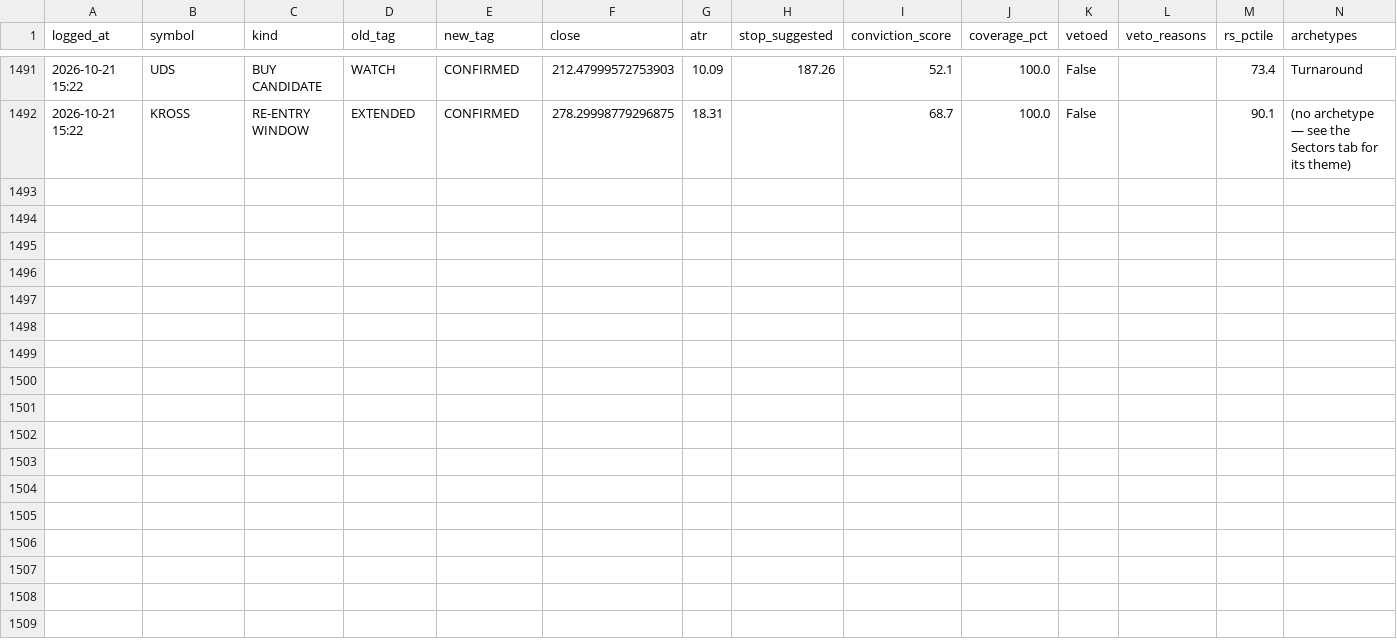
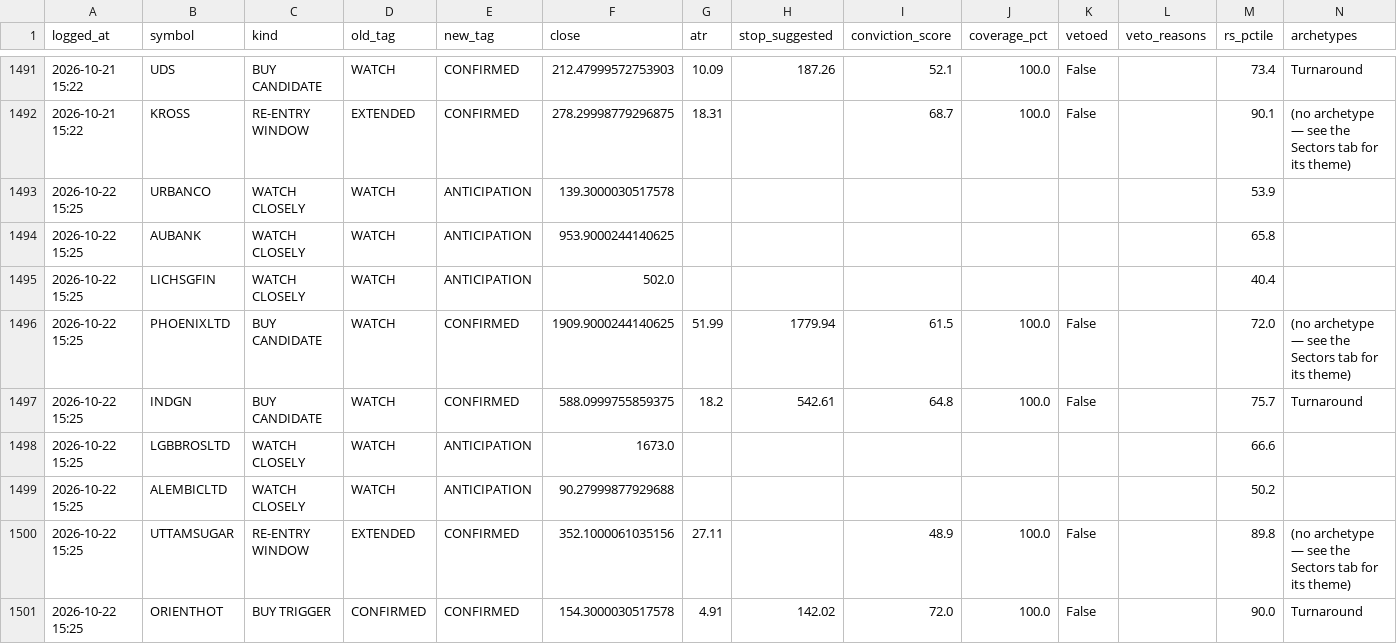
Before and after one commit to kartikeyaav/Golden-Stock, a CSV file: multibagger_screener/multibagger_screener/journal/signals_journal.csv, drawn as a sheet; only a part is shown, gaps mark what is left out; the diff names each change by its address in the sheet, - before the commit and + after, or states it on an @@ line.

```diff
--- a/multibagger_screener/multibagger_screener/journal/signals_journal.csv
+++ b/multibagger_screener/multibagger_screener/journal/signals_journal.csv
+row 1493: 2026-10-22 15:25 | URBANCO | WATCH CLOSELY | WATCH | ANTICIPATION | 139.3000030517578 |  |  |  |  |  |  | 53.9
+row 1494: 2026-10-22 15:25 | AUBANK | WATCH CLOSELY | WATCH | ANTICIPATION | 953.9000244140625 |  |  |  |  |  |  | 65.8
+row 1495: 2026-10-22 15:25 | LICHSGFIN | WATCH CLOSELY | WATCH | ANTICIPATION | 502.0 |  |  |  |  |  |  | 40.4
+row 1496: 2026-10-22 15:25 | PHOENIXLTD | BUY CANDIDATE | WATCH | CONFIRMED | 1909.9000244140625 | 51.99 | 1779.94 | 61.5 | 100.0 | False |  | 72.0 | (no archetype — see the Sectors tab for its theme)
+row 1497: 2026-10-22 15:25 | INDGN | BUY CANDIDATE | WATCH | CONFIRMED | 588.0999755859375 | 18.2 | 542.61 | 64.8 | 100.0 | False |  | 75.7 | Turnaround
+row 1498: 2026-10-22 15:25 | LGBBROSLTD | WATCH CLOSELY | WATCH | ANTICIPATION | 1673.0 |  |  |  |  |  |  | 66.6
+row 1499: 2026-10-22 15:25 | ALEMBICLTD | WATCH CLOSELY | WATCH | ANTICIPATION | 90.27999877929688 |  |  |  |  |  |  | 50.2
+row 1500: 2026-10-22 15:25 | UTTAMSUGAR | RE-ENTRY WINDOW | EXTENDED | CONFIRMED | 352.1000061035156 | 27.11 |  | 48.9 | 100.0 | False |  | 89.8 | (no archetype — see the Sectors tab for its theme)
+row 1501: 2026-10-22 15:25 | ORIENTHOT | BUY TRIGGER | CONFIRMED | CONFIRMED | 154.3000030517578 | 4.91 | 142.02 | 72.0 | 100.0 | False |  | 90.0 | Turnaround
```
Also changed, not shown: multibagger_screener/multibagger_screener/deals_archive.csv, multibagger_screener/multibagger_screener/journal/alert_dimensions.csv, 25 other files.
